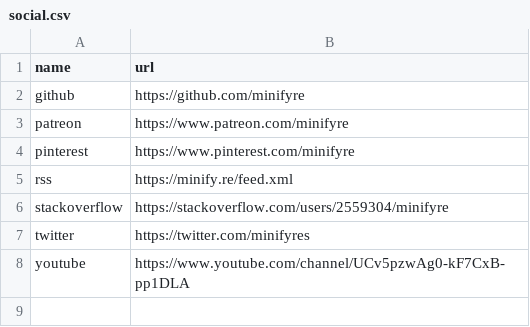
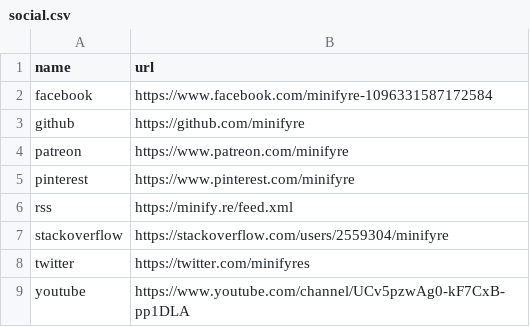
Before and after one commit to isabella232/minifyre.github.io, a CSV file: _data/social.csv, drawn as a sheet.

Commit message:
added facebook link

```diff
--- a/_data/social.csv
+++ b/_data/social.csv
@@ -1,2 +1,3 @@
 name,url
+facebook,https://www.facebook.com/minifyre-1096331587172584
 github,https://github.com/minifyre
```
